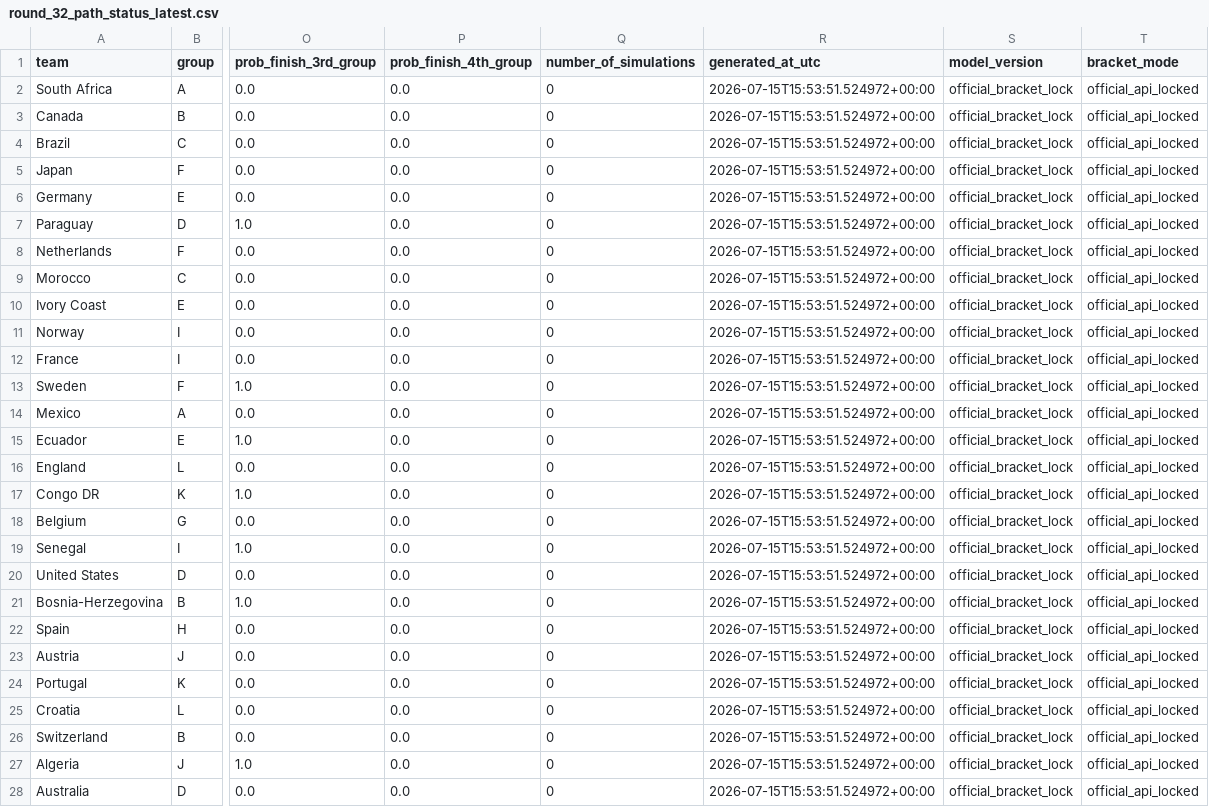
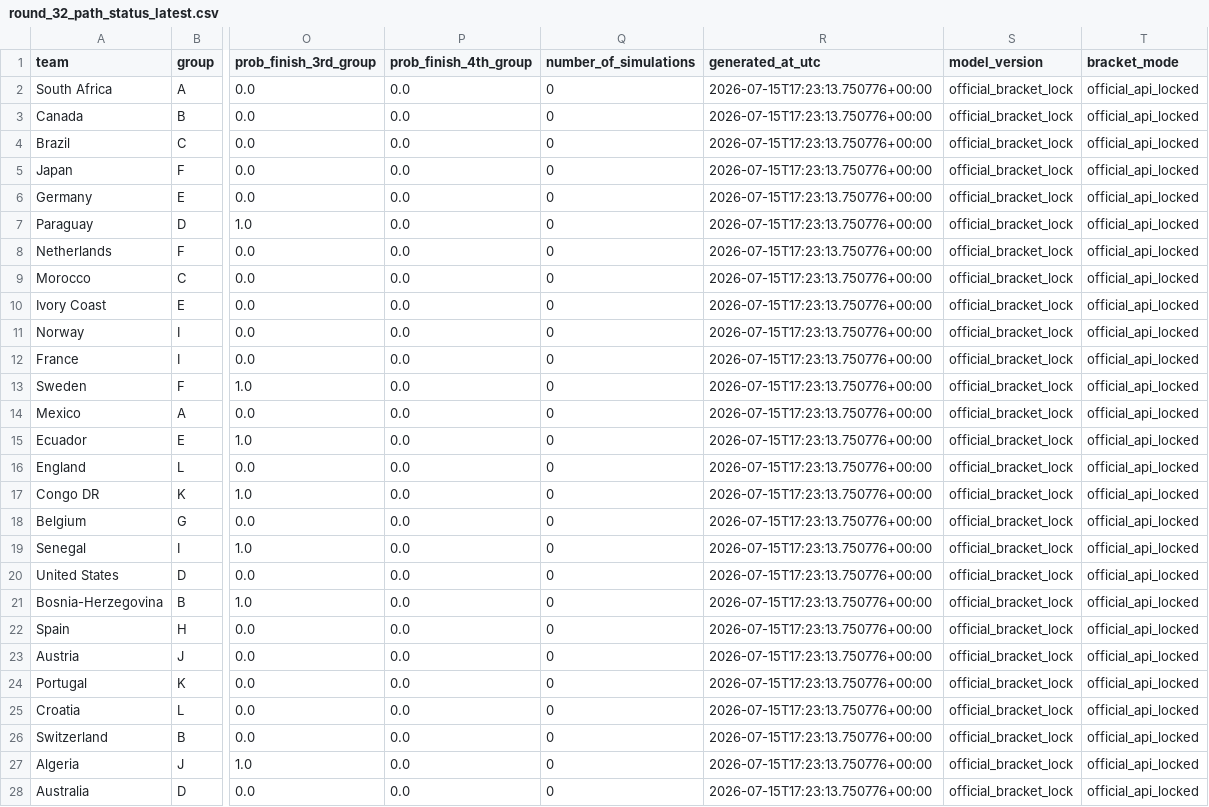
Before and after one commit to hayalows/cupmarket-2026, a CSV file: data/round_32_path_status_latest.csv, drawn as a sheet; only a part is shown, gaps mark what is left out; the diff covers the shown part only; the diff names each change by its address in the sheet, - before the commit and + after, or states it on an @@ line.

```diff
--- a/data/round_32_path_status_latest.csv
+++ b/data/round_32_path_status_latest.csv
-R2:R28 (generated_at_utc): 2026-07-15T15:53:51.524972+00:00
+R2:R28 (generated_at_utc): 2026-07-15T17:23:13.750776+00:00
```
Also changed, not shown: 21 edited cells elsewhere in this file, data/round_32_opponent_probabilities_latest.csv, 3 other files.
